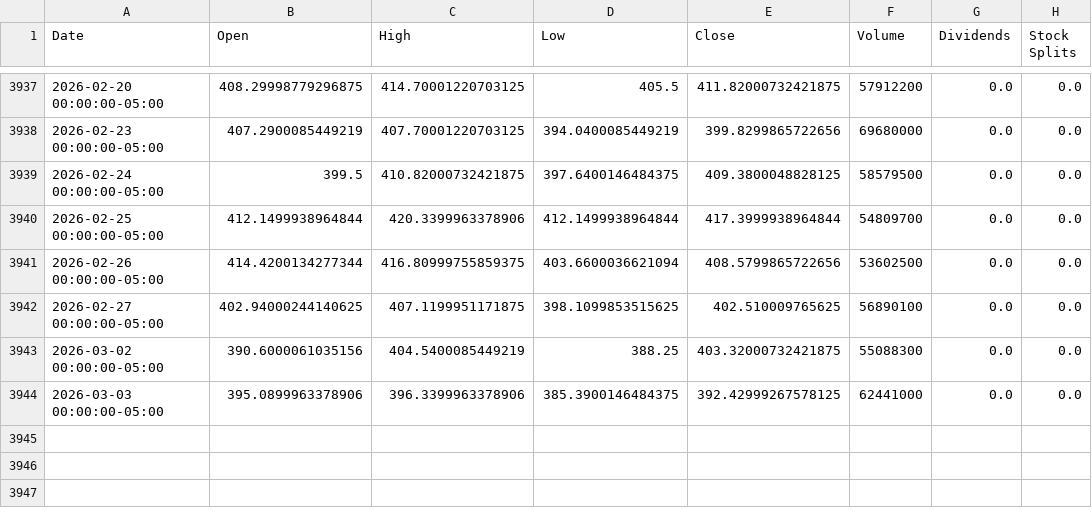
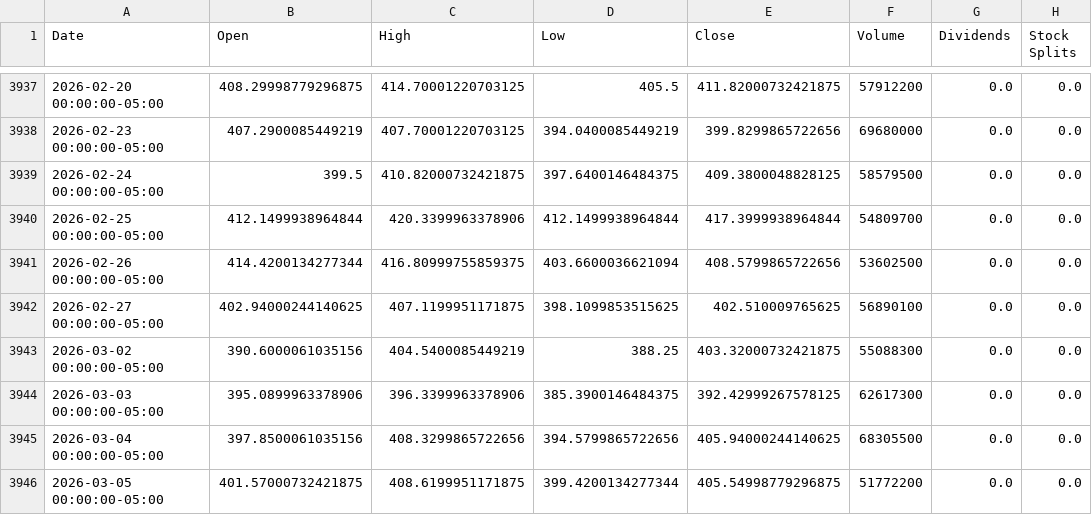
Before and after one commit to ghost60/backtest, a CSV file: data/TSLA_25Y_yFinance.csv, drawn as a sheet; only a part is shown, gaps mark what is left out.

```diff
--- a/data/TSLA_25Y_yFinance.csv
+++ b/data/TSLA_25Y_yFinance.csv
@@ -3943,2 +3943,4 @@ Date,Open,High,Low,Close,Volume,Dividends,Stock Splits
 2026-03-02 00:00:00-05:00,390.6000061035156,404.5400085449219,388.25,403.32000732421875,55088300,0.0,0.0
-2026-03-03 00:00:00-05:00,395.0899963378906,396.3399963378906,385.3900146484375,392.42999267578125,62441000,0.0,0.0
+2026-03-03 00:00:00-05:00,395.0899963378906,396.3399963378906,385.3900146484375,392.42999267578125,62617300,0.0,0.0
+2026-03-04 00:00:00-05:00,397.8500061035156,408.3299865722656,394.5799865722656,405.94000244140625,68305500,0.0,0.0
+2026-03-05 00:00:00-05:00,401.57000732421875,408.6199951171875,399.4200134277344,405.54998779296875,51772200,0.0,0.0
```
Also changed, not shown: data/AZO_25Y_yFinance.csv, data/ORLY_25Y_yFinance.csv, 19 other files.
